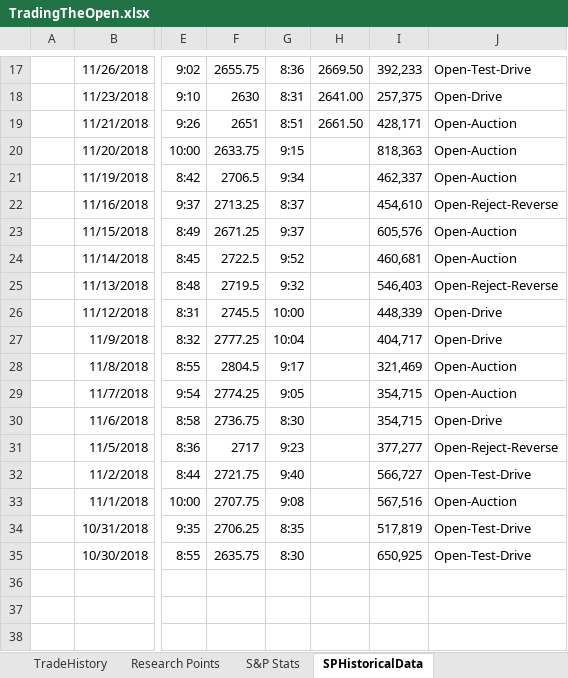
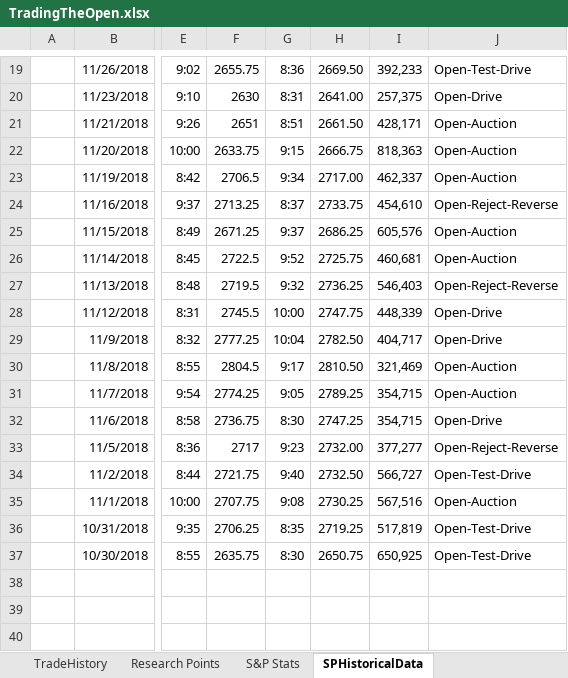
Before and after one commit to marlowequart/open, an Excel workbook: TradingTheOpen.xlsx, sheet SPHistoricalData, drawn as a sheet; only a part is shown, gaps mark what is left out; values as stored, in another font and other column widths than the file's, no borders; addresses are those after the commit; the diff covers the shown part only; the diff names each change by its address in the sheet, - before the commit and + after, or states it on an @@ line.

```diff
--- a/TradingTheOpen.xlsx (sheet SPHistoricalData)
+++ b/TradingTheOpen.xlsx (sheet SPHistoricalData)
-H22: (empty)
+H22: 2666.75
-H23: (empty)
+H23: 2717.00
-H24: (empty)
+H24: 2733.75
-H25: (empty)
+H25: 2686.25
-H26: (empty)
+H26: 2725.75
-H27: (empty)
+H27: 2736.25
-H28: (empty)
+H28: 2747.75
-H29: (empty)
+H29: 2782.50
-H30: (empty)
+H30: 2810.50
-H31: (empty)
+H31: 2789.25
-H32: (empty)
+H32: 2747.25
-H33: (empty)
+H33: 2732.00
-H34: (empty)
+H34: 2732.50
-H35: (empty)
+H35: 2730.25
-H36: (empty)
+H36: 2719.25
-H37: (empty)
+H37: 2650.75
```
Also changed, not shown: 2 added rows and 28 edited cells elsewhere in this sheet, sheet Definitions, formulas that keep their value, 1 other file.
